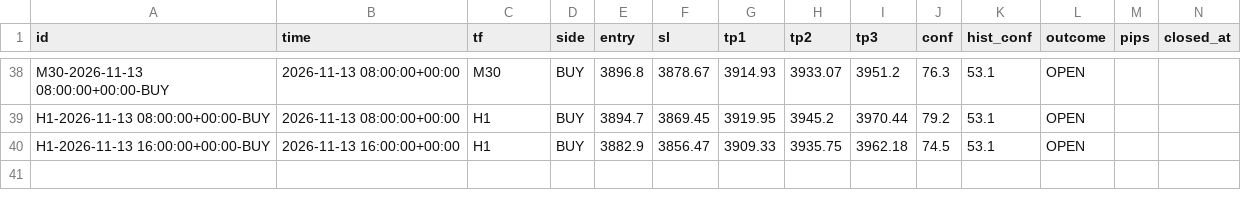
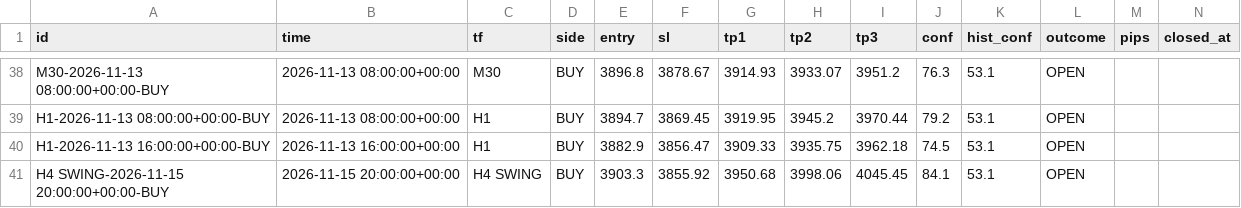
Before and after one commit to 25ftt1018/XAUUSD_AI, a CSV file: data/signals_log.csv, drawn as a sheet; only a part is shown, gaps mark what is left out.

Commit message:
scoreboard: cron signal log

```diff
--- a/data/signals_log.csv
+++ b/data/signals_log.csv
@@ -40 +40,2 @@ H1-2026-11-13 08:00:00+00:00-BUY,2026-11-13 08:00:00+00:00,H1,BUY,3894.7,3869.45
 H1-2026-11-13 16:00:00+00:00-BUY,2026-11-13 16:00:00+00:00,H1,BUY,3882.9,3856.47,3909.33,3935.75,3962.18,74.5,53.1,OPEN,,
+H4 SWING-2026-11-15 20:00:00+00:00-BUY,2026-11-15 20:00:00+00:00,H4 SWING,BUY,3903.3,3855.92,3950.68,3998.06,4045.45,84.1,53.1,OPEN,,
```
